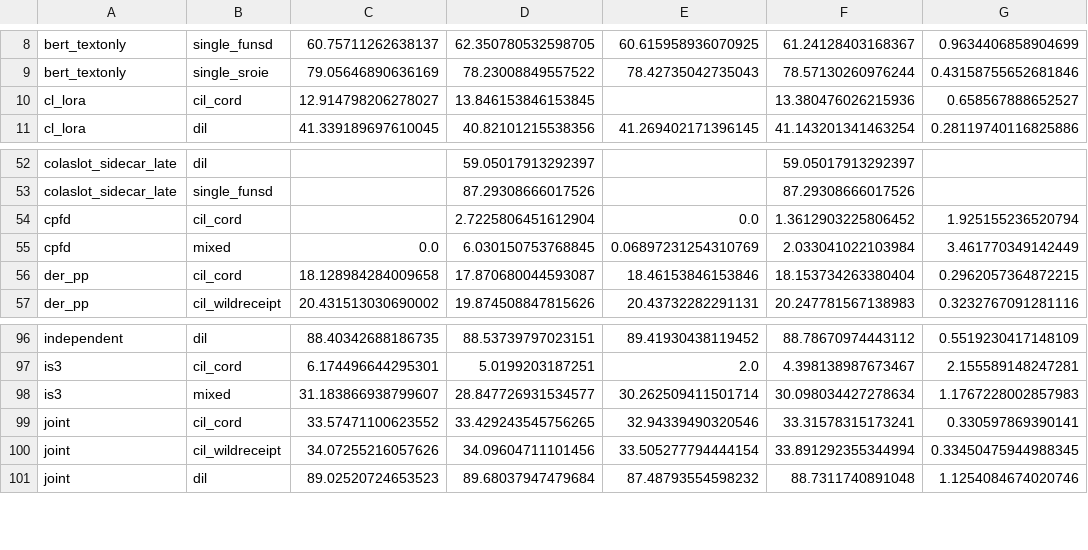
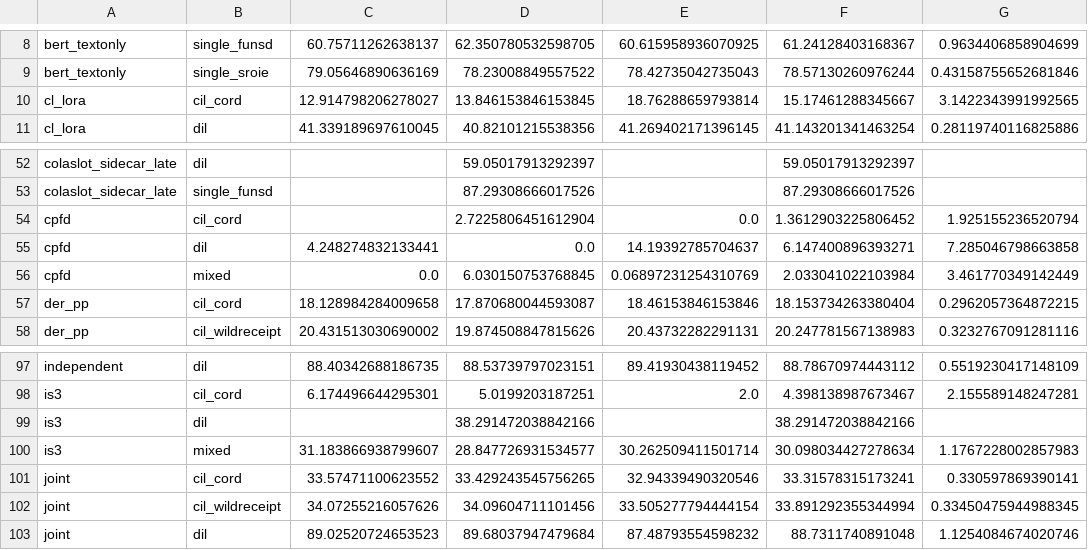
Before and after one commit to hoangthanh283/CLUE, a CSV file: results/pivot_AA.csv, drawn as a sheet; only a part is shown, gaps mark what is left out.

```diff
--- a/results/pivot_AA.csv
+++ b/results/pivot_AA.csv
@@ -9,3 +9,3 @@ bert_textonly,single_funsd,60.75711262638137,62.350780532598705,60.6159589360709
 bert_textonly,single_sroie,79.05646890636169,78.23008849557522,78.42735042735043,78.57130260976244,0.43158755652681846
-cl_lora,cil_cord,12.914798206278027,13.846153846153845,,13.380476026215936,0.658567888652527
+cl_lora,cil_cord,12.914798206278027,13.846153846153845,18.76288659793814,15.17461288345667,3.1422343991992565
 cl_lora,dil,41.339189697610045,40.82101215538356,41.269402171396145,41.143201341463254,0.28119740116825886
@@ -54,2 +54,3 @@ colaslot_sidecar_late,single_funsd,,87.29308666017526,,87.29308666017526,
 cpfd,cil_cord,,2.7225806451612904,0.0,1.3612903225806452,1.925155236520794
+cpfd,dil,4.248274832133441,0.0,14.19392785704637,6.147400896393271,7.285046798663858
 cpfd,mixed,0.0,6.030150753768845,0.06897231254310769,2.033041022103984,3.461770349142449
@@ -97,2 +98,3 @@ independent,dil,88.40342688186735,88.53739797023151,89.41930438119452,88.7867097
 is3,cil_cord,6.174496644295301,5.0199203187251,2.0,4.398138987673467,2.155589148247281
+is3,dil,,38.291472038842166,,38.291472038842166,
 is3,mixed,31.183866938799607,28.847726931534577,30.262509411501714,30.098034427278634,1.1767228002857983
```
Also changed, not shown: results/all_runs.csv, results/pivot_AF.csv, 13 other files.
